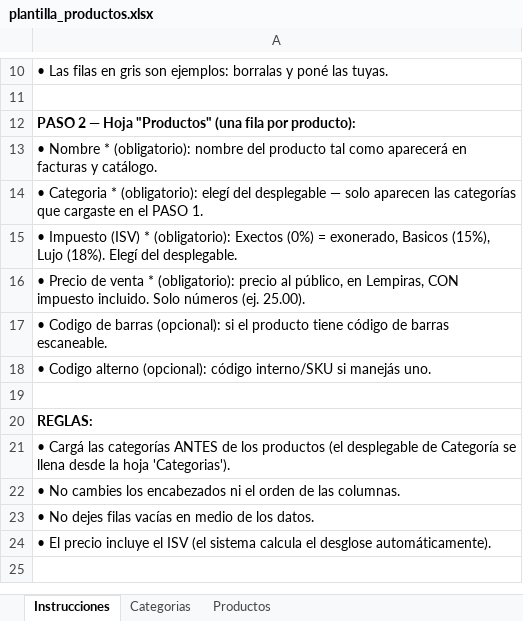
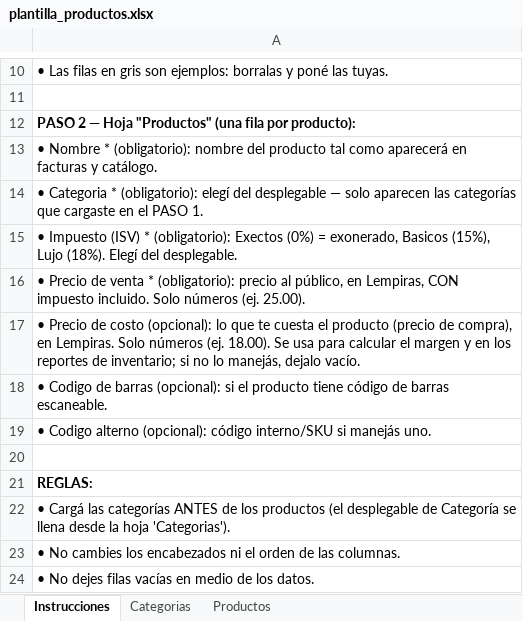
Before and after one commit to datatecsolution/adminTools, an Excel workbook: docs/plantillas/plantilla_productos.xlsx, sheet Instrucciones, drawn as a sheet; only a part is shown, gaps mark what is left out; the shorter side is filled out with more unchanged rows; values as stored, in another font and other column widths than the file's, no borders; the diff names each change by its address in the sheet, - before the commit and + after, or states it on an @@ line.

```diff
--- a/docs/plantillas/plantilla_productos.xlsx (sheet Instrucciones)
+++ b/docs/plantillas/plantilla_productos.xlsx (sheet Instrucciones)
+row 17: • Precio de costo (opcional): lo que te cuesta el producto (precio de compra), en Lempiras. Solo números (ej. 18.00). Se usa para calcular el margen y en los reportes de inventario; si no lo manejás, dejalo vacío.
```
Also changed, not shown: sheet Productos, docs/plantillas/plantilla_clientes.xlsx, 3 other files.
